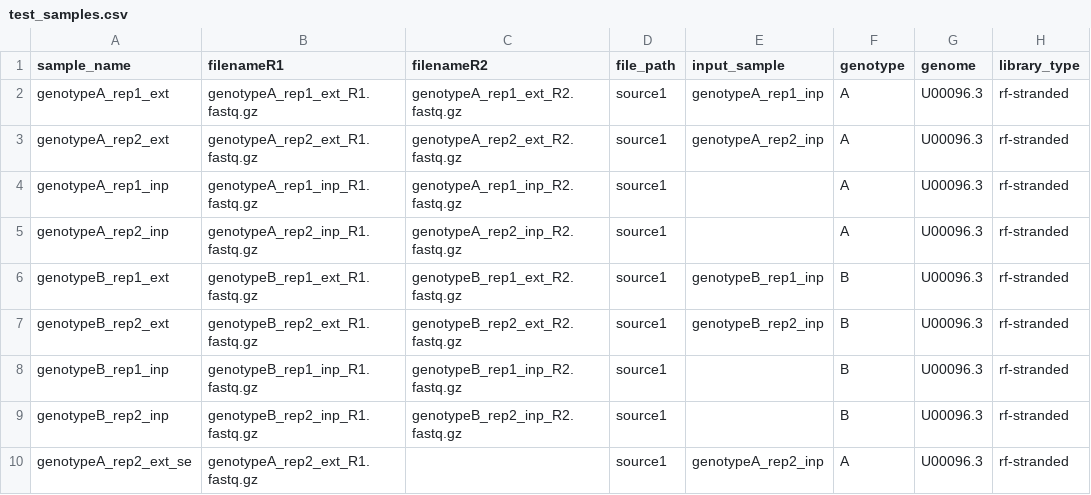
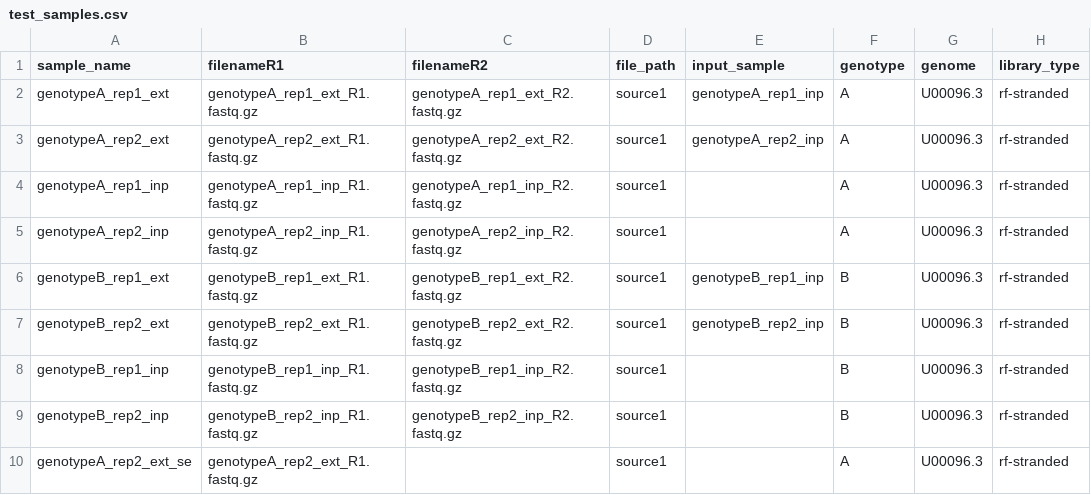
Before and after one commit to mikewolfe/Strandedseq_pipeline, a CSV file: pep/test_samples.csv, drawn as a sheet; only a part is shown; the diff names each change by its address in the sheet, - before the commit and + after, or states it on an @@ line.

Commit message:
Added spike-in norm methods

```diff
--- a/pep/test_samples.csv
+++ b/pep/test_samples.csv
-E10 (input_sample): genotypeA_rep2_inp
+E10 (input_sample): (empty)
```
Also changed, not shown: 5 other files.
